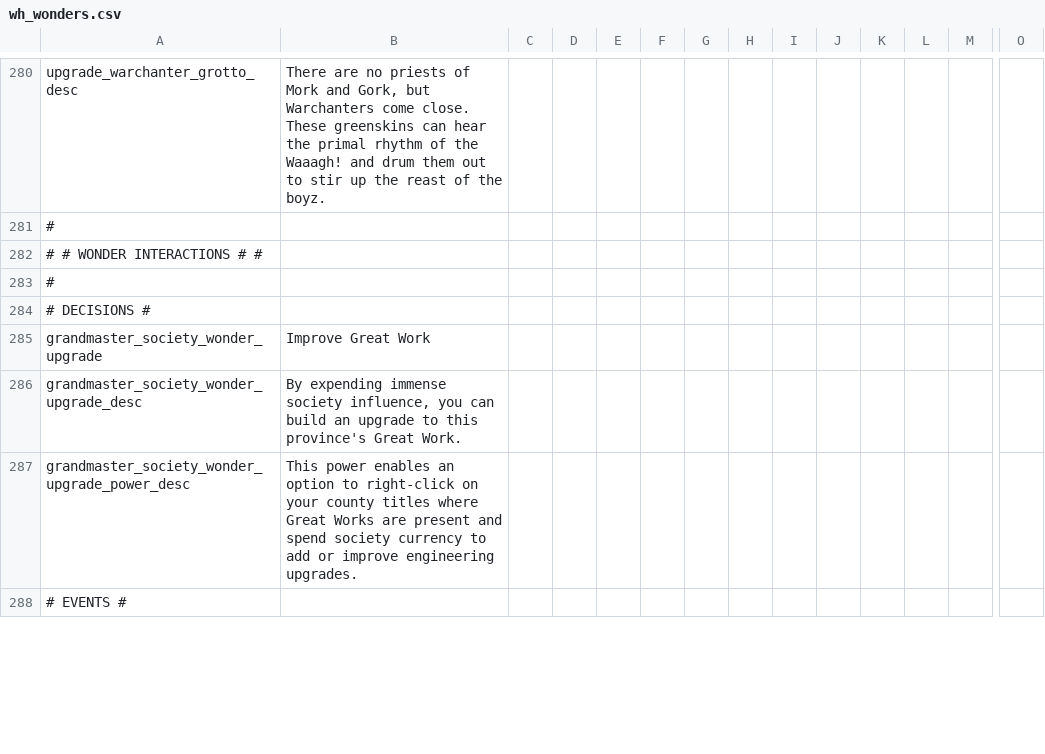
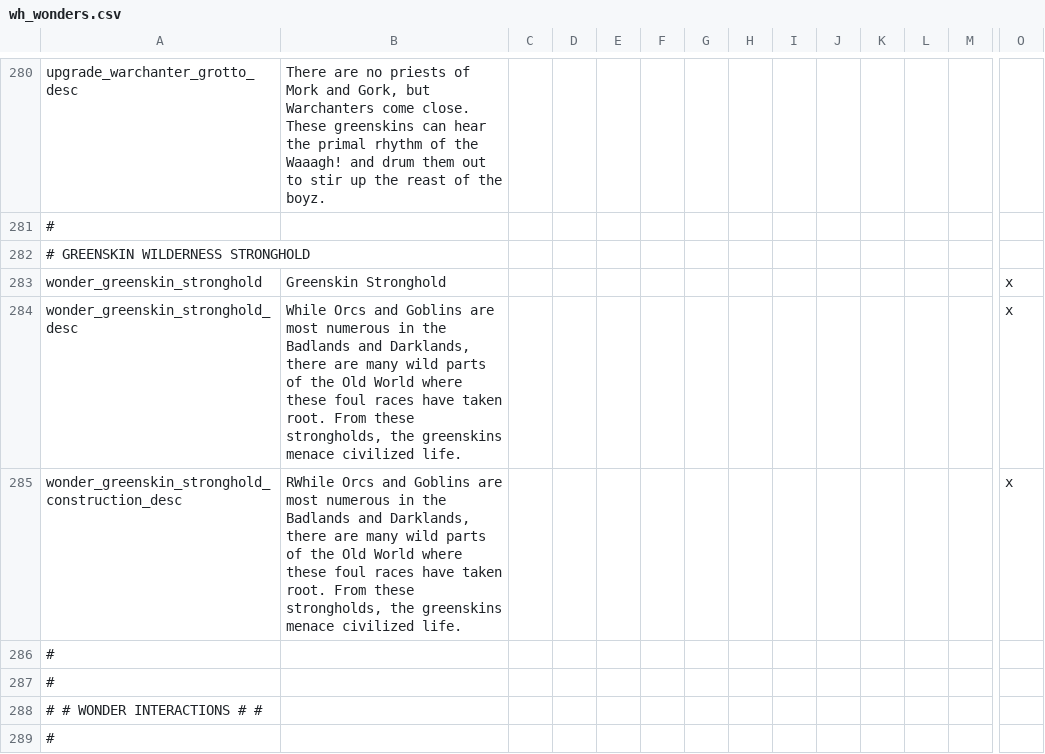
Before and after one commit to Hexenstag-Team/CK2-Hexenstag-Dev, a CSV file: localisation/wh_wonders.csv, drawn as a sheet; only a part is shown, gaps mark what is left out; the shorter side is filled out with more unchanged rows; rows hold the shown columns only; the diff names each change by its address in the sheet, - before the commit and + after, or states it on an @@ line.

Commit message:
Polishing
* Delete Massif Orcal, reduce importance of province. (Should be even worse but that can wait until the EU:Rome Barbarian change.)
* Cull vanilla/legacy wonders. There should still be some option for every faction but greenskins.
* Brought back definition of Greenskin Stronghold to use for flagging key wildernesses

```diff
--- a/localisation/wh_wonders.csv
+++ b/localisation/wh_wonders.csv
+row 282: # GREENSKIN WILDERNESS STRONGHOLD
+row 283: wonder_greenskin_stronghold | Greenskin Stronghold |  |  |  |  |  |  |  |  |  |  |  | x
+row 284: wonder_greenskin_stronghold_desc | While Orcs and Goblins are most numerous in the Badlands and Darklands, there are many wild parts of the Old World where these foul races have taken root. From these strongholds, the greenskins menace civilized life. |  |  |  |  |  |  |  |  |  |  |  | x
+row 285: wonder_greenskin_stronghold_construction_desc | RWhile Orcs and Goblins are most numerous in the Badlands and Darklands, there are many wild parts of the Old World where these foul races have taken root. From these strongholds, the greenskins menace civilized life. |  |  |  |  |  |  |  |  |  |  |  | x
+row 286: #
+row 287: #
```
Also changed, not shown: 3 other files.
